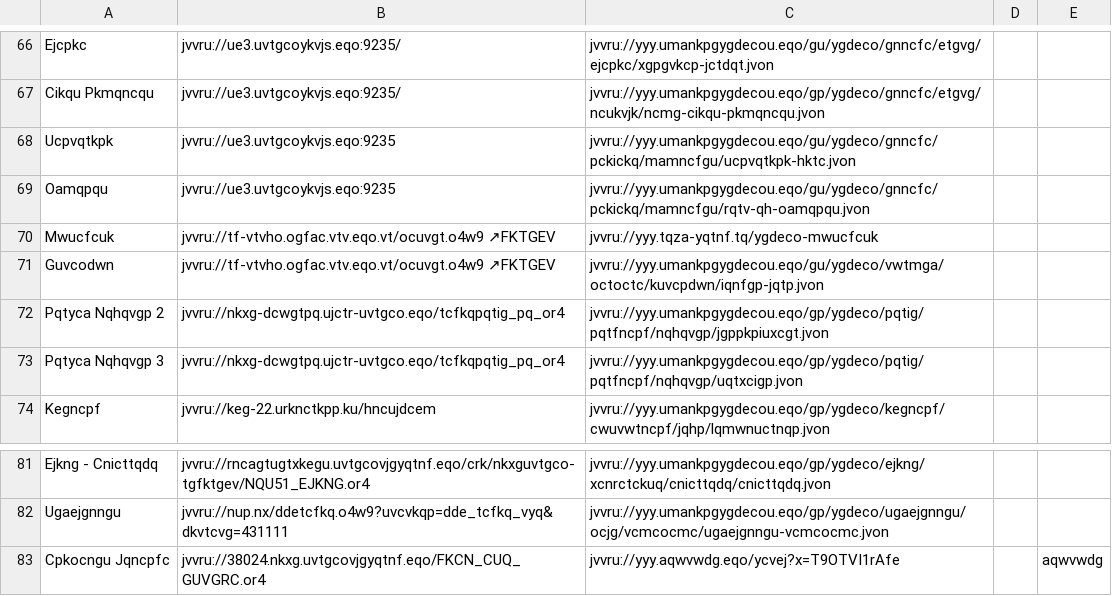
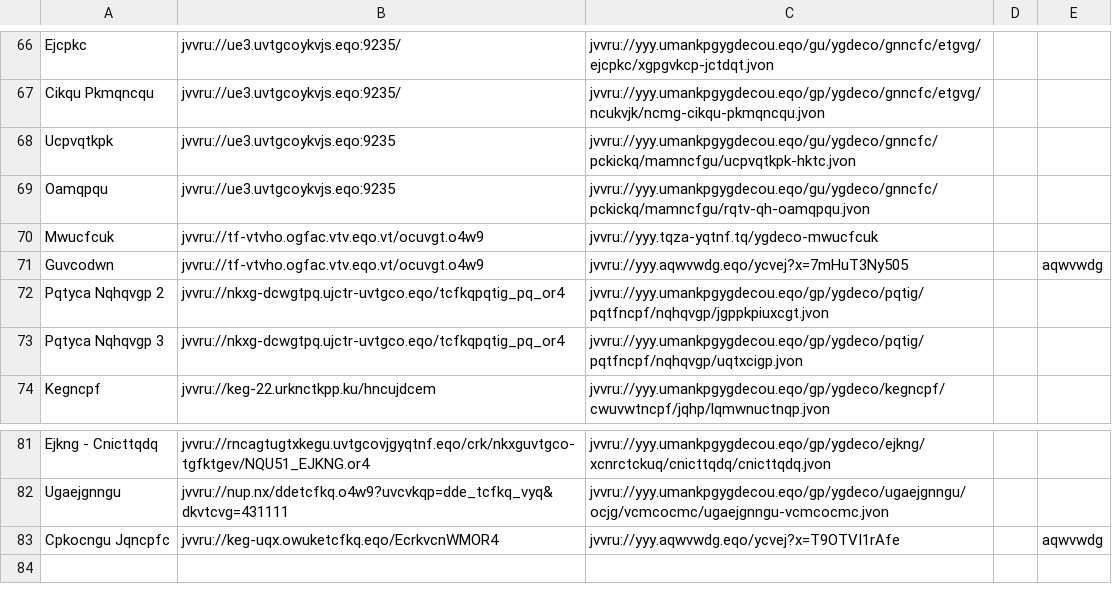
Before and after one commit to andalusianroads/javascript, a CSV file: tv/tv1.csv, drawn as a sheet; only a part is shown, gaps mark what is left out.

Commit message:
Update tv1.csv

```diff
--- a/tv/tv1.csv
+++ b/tv/tv1.csv
@@ -69,4 +69,4 @@ Ucpvqtkpk;jvvru://ue3.uvtgcoykvjs.eqo:9235;jvvru://yyy.umankpgygdecou.eqo/gu/ygd
 Oamqpqu;jvvru://ue3.uvtgcoykvjs.eqo:9235;jvvru://yyy.umankpgygdecou.eqo/gu/ygdeco/gnncfc/pckickq/mamncfgu/rqtv-qh-oamqpqu.jvon
-Mwucfcuk;jvvru://tf-vtvho.ogfac.vtv.eqo.vt/ocuvgt.o4w9 ↗FKTGEV;jvvru://yyy.tqza-yqtnf.tq/ygdeco-mwucfcuk
-Guvcodwn;jvvru://tf-vtvho.ogfac.vtv.eqo.vt/ocuvgt.o4w9 ↗FKTGEV;jvvru://yyy.umankpgygdecou.eqo/gu/ygdeco/vwtmga/octoctc/kuvcpdwn/iqnfgp-jqtp.jvon
+Mwucfcuk;jvvru://tf-vtvho.ogfac.vtv.eqo.vt/ocuvgt.o4w9;jvvru://yyy.tqza-yqtnf.tq/ygdeco-mwucfcuk
+Guvcodwn;jvvru://tf-vtvho.ogfac.vtv.eqo.vt/ocuvgt.o4w9;jvvru://yyy.aqwvwdg.eqo/ycvej?x=7mHuT3Ny505;;aqwvwdg
 Pqtyca Nqhqvgp 2;jvvru://nkxg-dcwgtpq.ujctr-uvtgco.eqo/tcfkqpqtig_pq_or4;jvvru://yyy.umankpgygdecou.eqo/gp/ygdeco/pqtig/pqtfncpf/nqhqvgp/jgppkpiuxcgt.jvon
@@ -82,2 +82,2 @@ Ejkng - Cnicttqdq;jvvru://rncagtugtxkegu.uvtgcovjgyqtnf.eqo/crk/nkxguvtgco-tgfkt
 Ugaejgnngu;jvvru://nup.nx/ddetcfkq.o4w9?uvcvkqp=dde_tcfkq_vyq&dkvtcvg=431111;jvvru://yyy.umankpgygdecou.eqo/gp/ygdeco/ugaejgnngu/ocjg/vcmcocmc/ugaejgnngu-vcmcocmc.jvon
-Cpkocngu Jqncpfc;jvvru://38024.nkxg.uvtgcovjgyqtnf.eqo/FKCN_CUQ_GUVGRC.or4;jvvru://yyy.aqwvwdg.eqo/ycvej?x=T9OTVI1rAfe;;aqwvwdg
+Cpkocngu Jqncpfc;jvvru://keg-uqx.owuketcfkq.eqo/EcrkvcnWMOR4;jvvru://yyy.aqwvwdg.eqo/ycvej?x=T9OTVI1rAfe;;aqwvwdg
```
